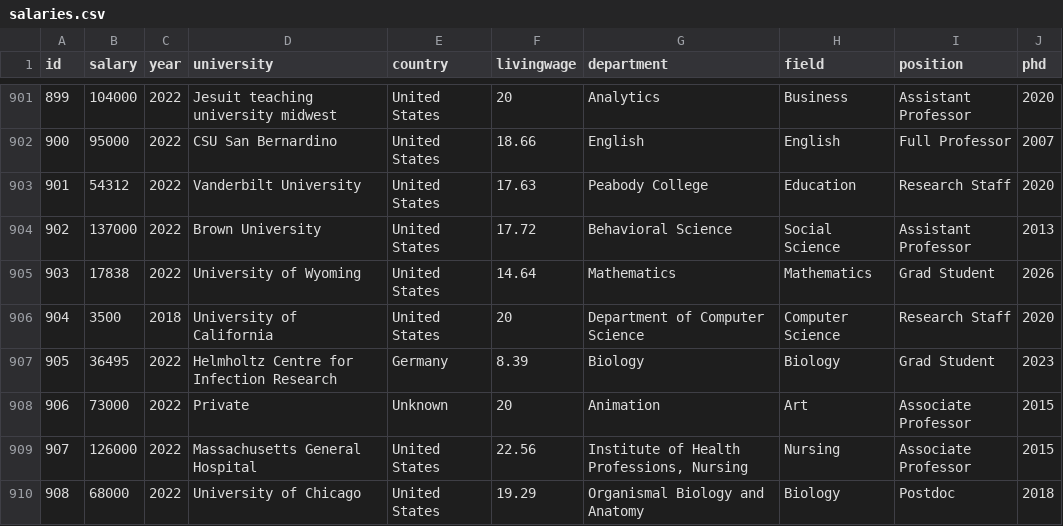
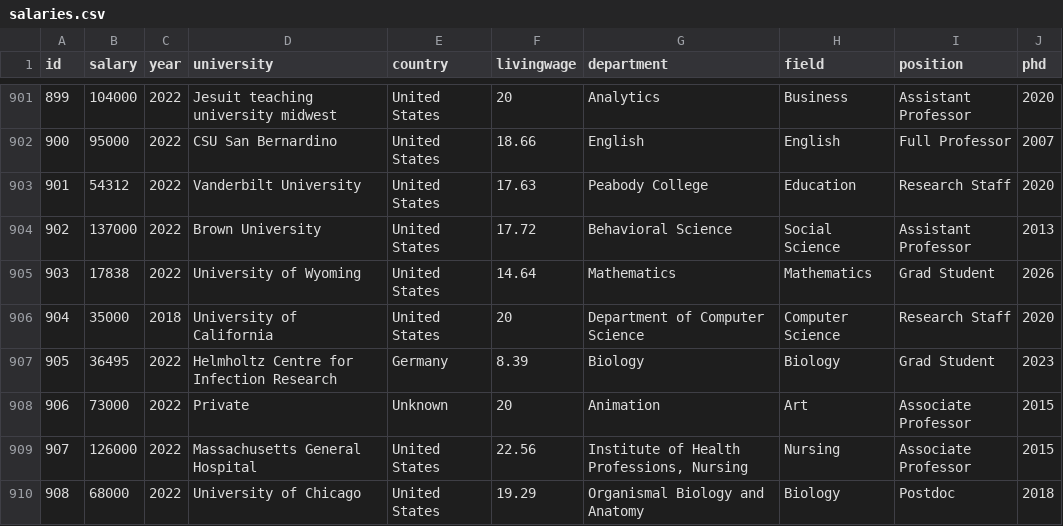
Before and after one commit to academicsalaries/academicsalaries.github.io, a CSV file: salaries.csv, drawn as a sheet; only a part is shown, gaps mark what is left out.

Commit message:
data

```diff
--- a/salaries.csv
+++ b/salaries.csv
@@ -905,3 +905,3 @@ id,salary,year,university,country,livingwage,department,field,position,phd
 903,17838,2022,University of Wyoming,United States,14.64,Mathematics,Mathematics,Grad Student,2026
-904,3500,2018,University of California,United States,20,Department of Computer Science,Computer Science,Research Staff,2020
+904,35000,2018,University of California,United States,20,Department of Computer Science,Computer Science,Research Staff,2020
 905,36495,2022,Helmholtz Centre for Infection Research,Germany,8.39,Biology,Biology,Grad Student,2023
```
